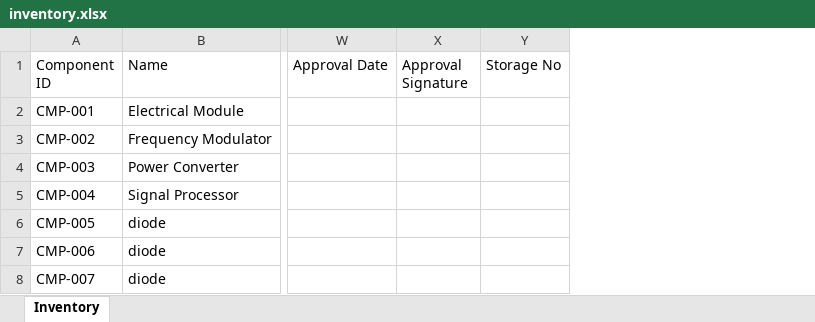
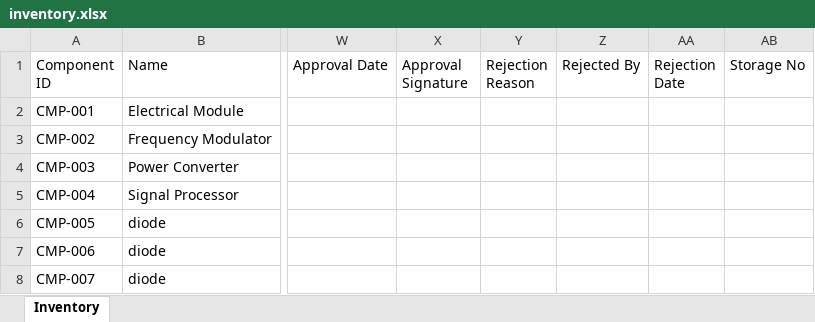
Before and after one commit to laxmivarshitha72/Bounded-Storage-Managment-System, an Excel workbook: Bounded-Storage-Managment-System/inventory.xlsx, sheet Inventory, drawn as a sheet; only a part is shown, gaps mark what is left out; values as stored, in another font and other column widths than the file's, no borders; the diff covers the shown part only; the diff names each change by its address in the sheet, - before the commit and + after, or states it on an @@ line.

```diff
--- a/Bounded-Storage-Managment-System/inventory.xlsx (sheet Inventory)
+++ b/Bounded-Storage-Managment-System/inventory.xlsx (sheet Inventory)
+column Y (Rejection Reason), empty
+column Z (Rejected By), empty
+column AA (Rejection Date), empty
```
Also changed, not shown: 1 added row and 3 edited cells elsewhere in this sheet, 14 other files.
